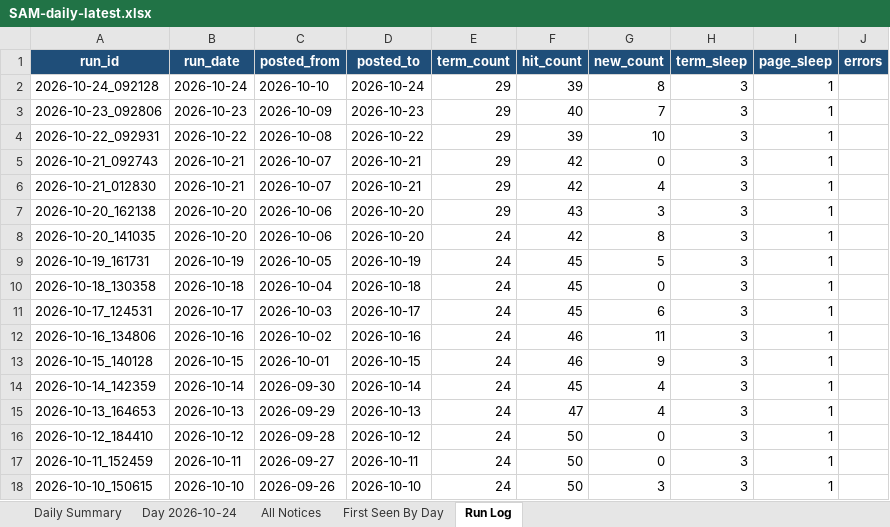
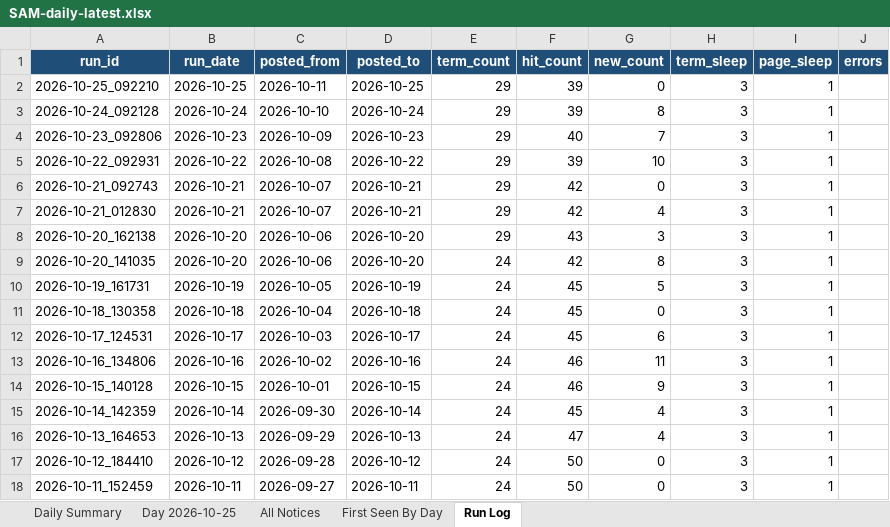
Before and after one commit to HexordiaHub/hexordia-sam-search, an Excel workbook: docs/v/SAM-daily-latest.xlsx, sheet Run Log, drawn as a sheet; values as stored, in another font and other column widths than the file's, no borders; removed rows and columns are numbered as before the commit, all else as after; the diff names each change by its address in the sheet, - before the commit and + after, or states it on an @@ line.

```diff
--- a/docs/v/SAM-daily-latest.xlsx (sheet Run Log)
+++ b/docs/v/SAM-daily-latest.xlsx (sheet Run Log)
-sheet tab: Day 2026-10-24
+sheet tab: Day 2026-10-25
+row 2: 2026-10-25_092210 | 2026-10-25 | 2026-10-11 | 2026-10-25 | 29 | 39 | 0 | 3 | 1
-row 18: 2026-10-10_150615 | 2026-10-10 | 2026-09-26 | 2026-10-10 | 24 | 50 | 3 | 3 | 1
```
Also changed, not shown: sheet Day 2026-10-25, sheet All Notices, sheet First Seen By Day, sheet Daily Summary, 19 other files.
